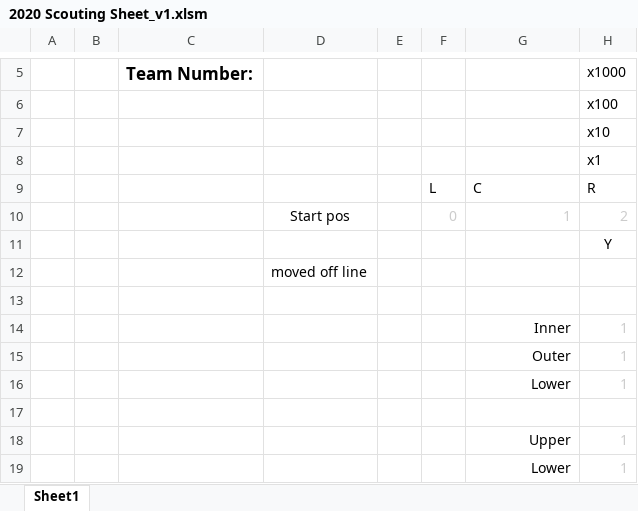
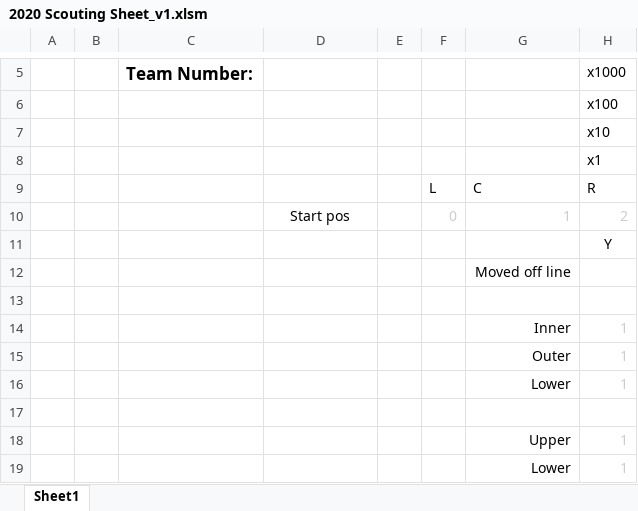
Before and after one commit to Mechanical-Advantage/ScoutingCode2020, an Excel workbook: 2020 Scouting Sheet_v1.xlsm, sheet Sheet1, drawn as a sheet; only a part is shown, gaps mark what is left out; values as stored, in another font and other column widths than the file's, no borders; conditional formats not drawn; the diff names each change by its address in the sheet, - before the commit and + after, or states it on an @@ line.

Commit message:
Finish 2020 scouting sheet

```diff
--- a/2020 Scouting Sheet_v1.xlsm (sheet Sheet1)
+++ b/2020 Scouting Sheet_v1.xlsm (sheet Sheet1)
-D12: moved off line
+D12: (empty)
-G12: (empty)
+G12: Moved off line
```
Also changed, not shown: 3 other files.
